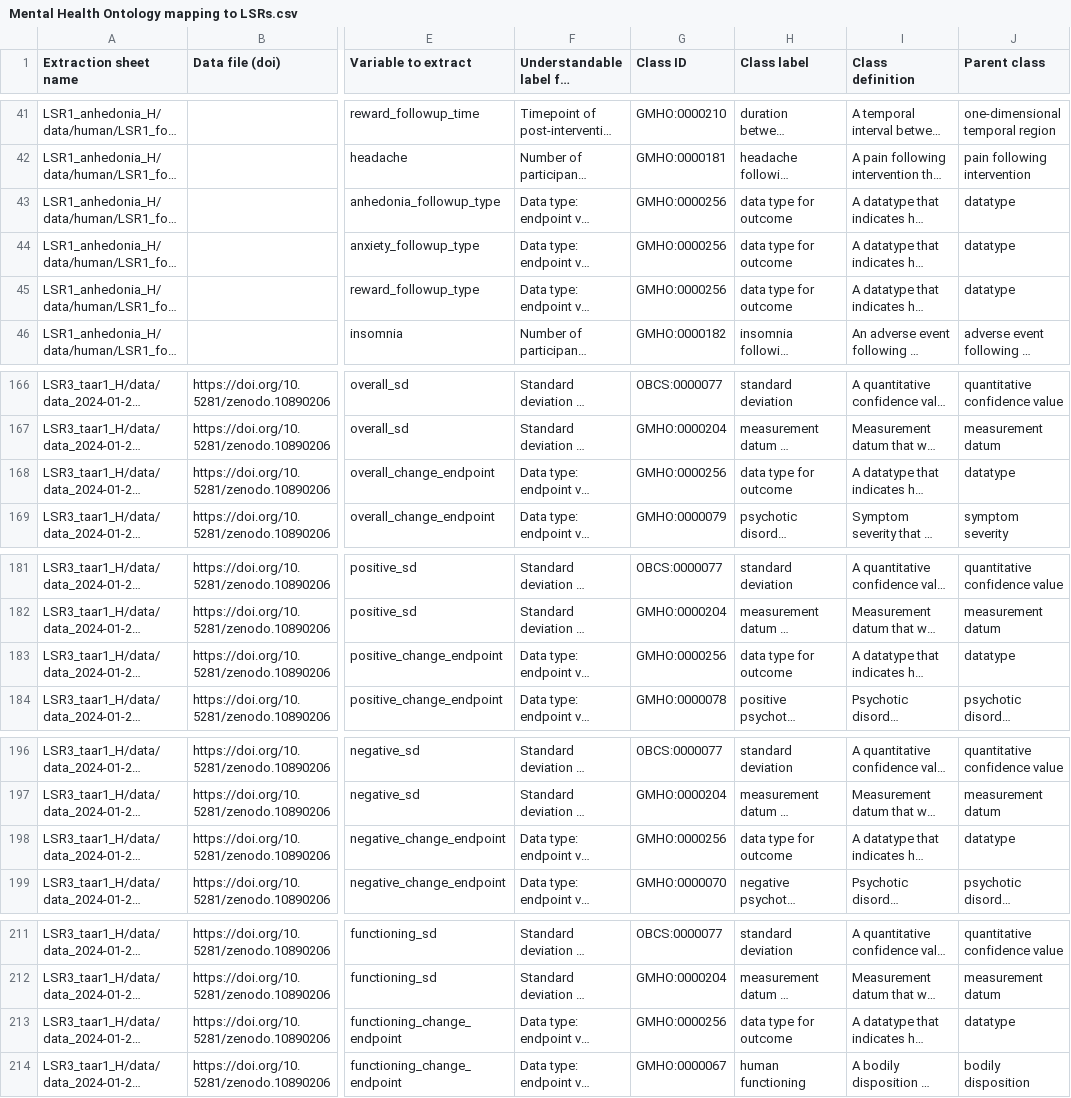
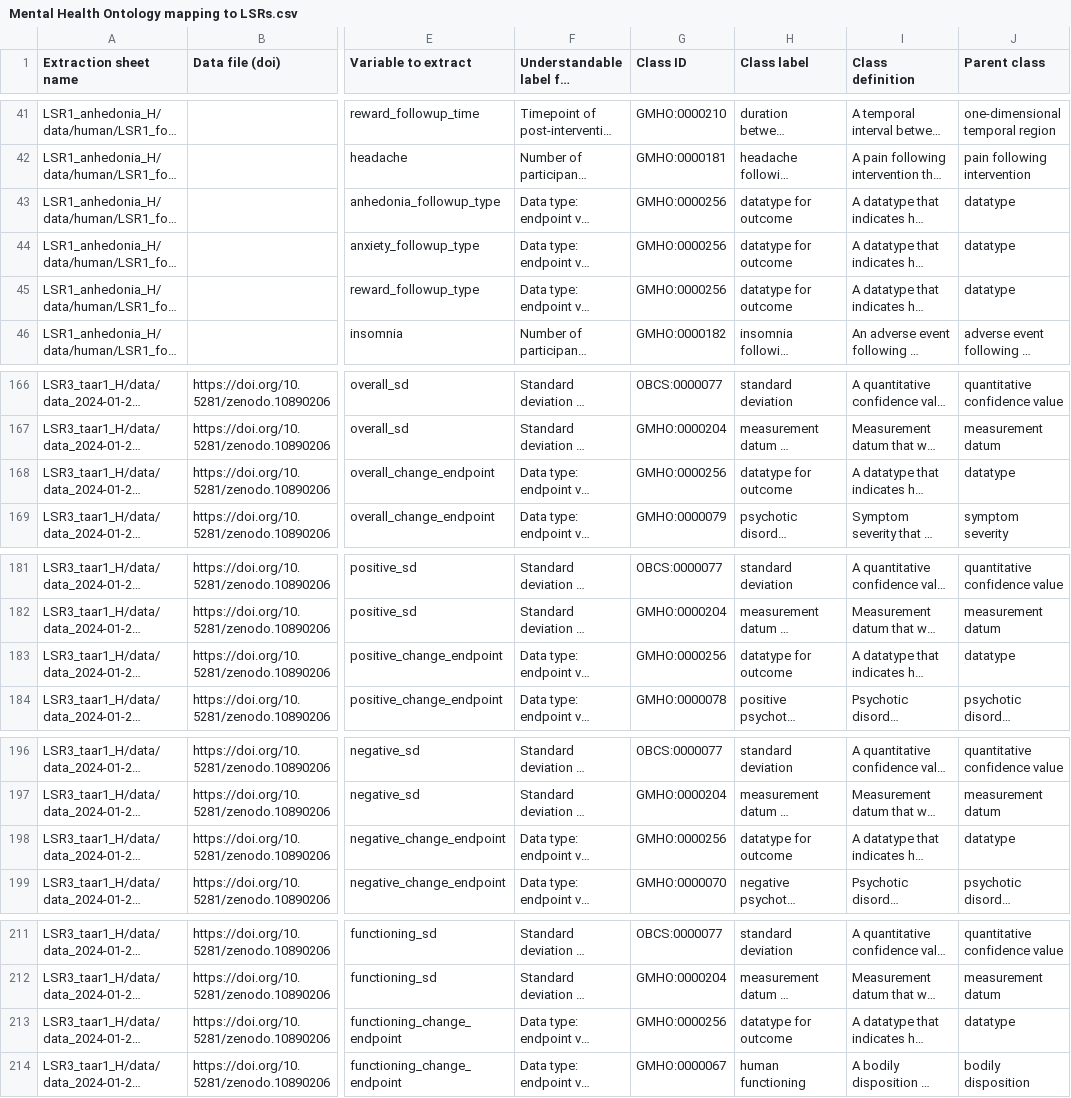
Before and after one commit to galenos-project/mental-health-ontology, a CSV file: Mapping to LSRs/Mental Health Ontology mapping to LSRs.csv, drawn as a sheet; only a part is shown, gaps mark what is left out; long unchanged cells end in …; the diff covers the shown part only; the diff names each change by its address in the sheet, - before the commit and + after, or states it on an @@ line.

```diff
--- a/Mapping to LSRs/Mental Health Ontology mapping to LSRs.csv
+++ b/Mapping to LSRs/Mental Health Ontology mapping to LSRs.csv
-H43:H45 (Class label): data type for outcome
+H43:H45 (Class label): datatype for outcome
-H168 (Class label): data type for outcome
+H168 (Class label): datatype for outcome
-H183 (Class label): data type for outcome
+H183 (Class label): datatype for outcome
-H198 (Class label): data type for outcome
+H198 (Class label): datatype for outcome
-H213 (Class label): data type for outcome
+H213 (Class label): datatype for outcome
```
Also changed, not shown: 4 edited cells elsewhere in this file.
